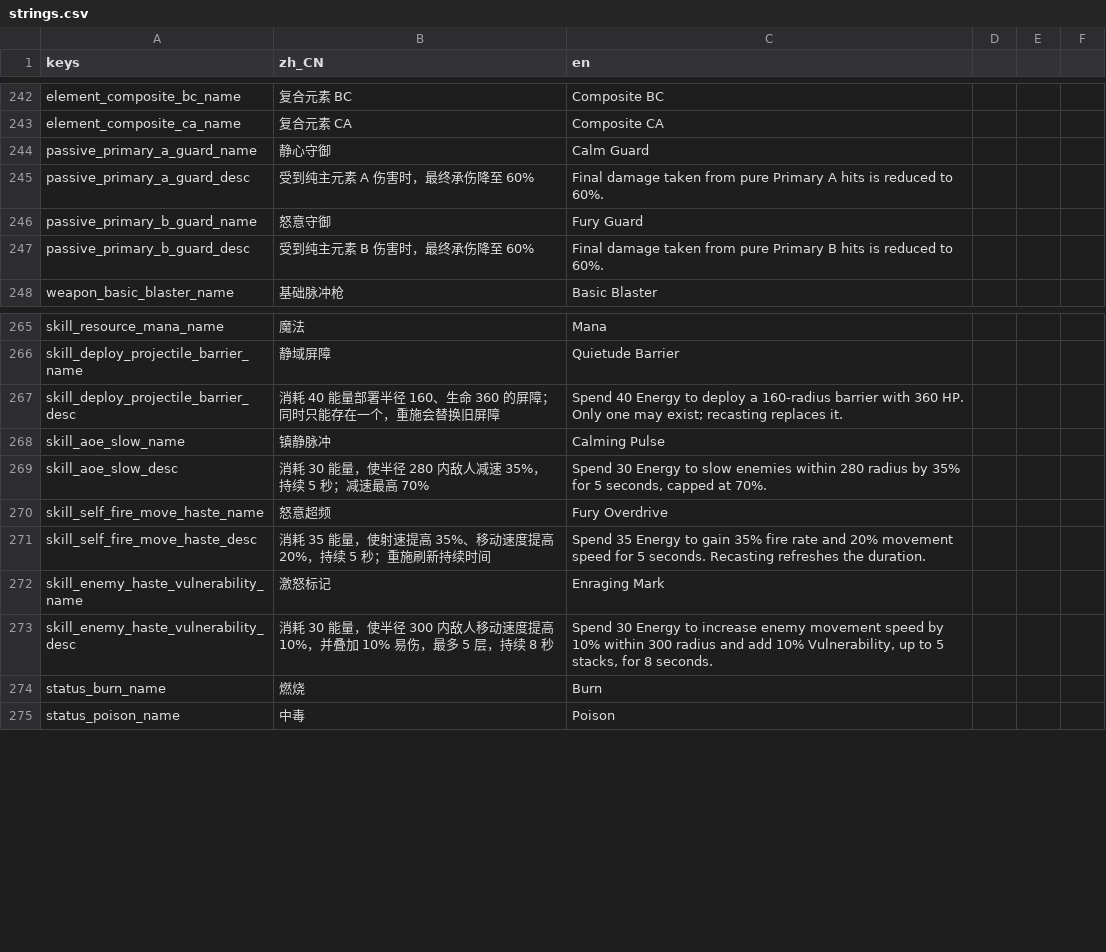
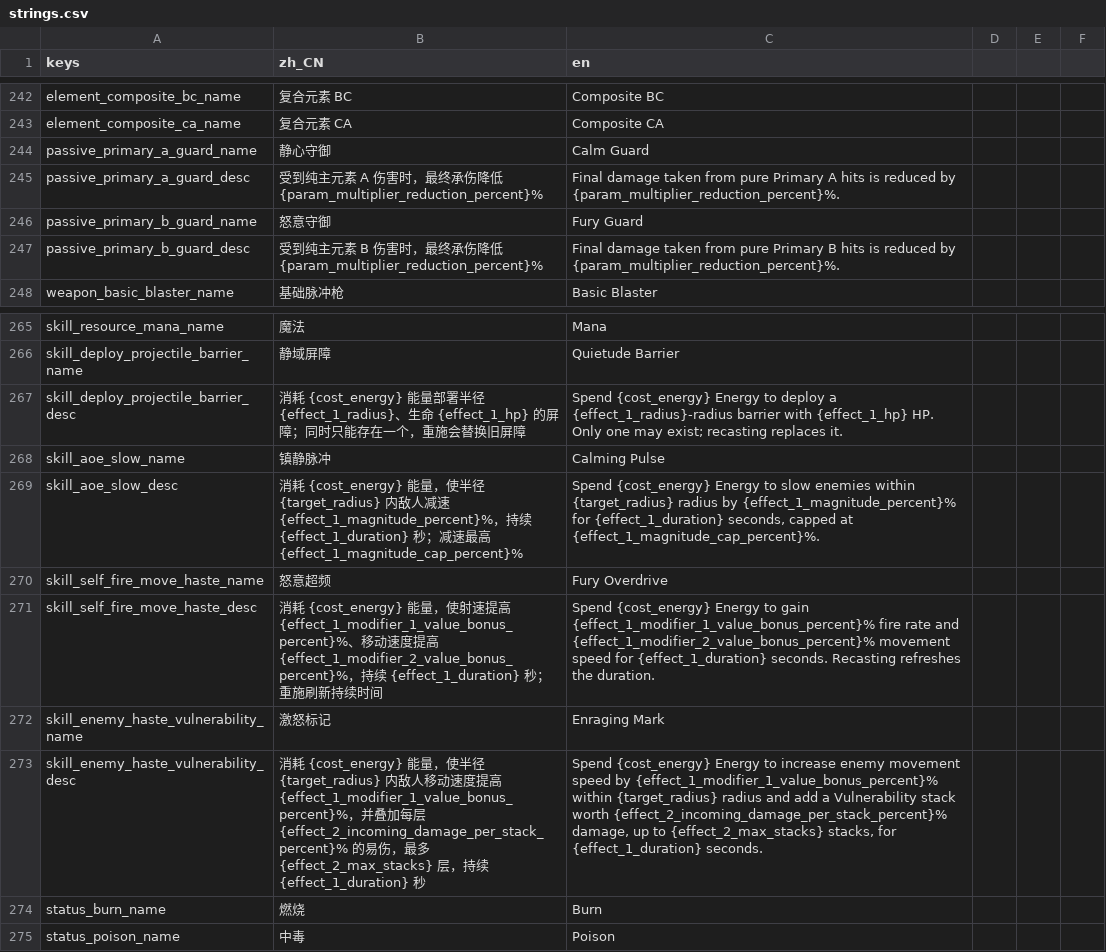
Before and after one commit to AnonNetizen/wasd, a CSV file: client/locale/strings.csv, drawn as a sheet; only a part is shown, gaps mark what is left out.

```diff
--- a/client/locale/strings.csv
+++ b/client/locale/strings.csv
@@ -244,5 +244,5 @@ element_composite_ca_name,复合元素 CA,Composite CA
 passive_primary_a_guard_name,静心守御,Calm Guard
-passive_primary_a_guard_desc,受到纯主元素 A 伤害时，最终承伤降至 60%,"Final damage taken from pure Primary A hits is reduced to 60%."
+passive_primary_a_guard_desc,受到纯主元素 A 伤害时，最终承伤降低 {param_multiplier_reduction_percent}%,"Final damage taken from pure Primary A hits is reduced by {param_multiplier_reduction_percent}%."
 passive_primary_b_guard_name,怒意守御,Fury Guard
-passive_primary_b_guard_desc,受到纯主元素 B 伤害时，最终承伤降至 60%,"Final damage taken from pure Primary B hits is reduced to 60%."
+passive_primary_b_guard_desc,受到纯主元素 B 伤害时，最终承伤降低 {param_multiplier_reduction_percent}%,"Final damage taken from pure Primary B hits is reduced by {param_multiplier_reduction_percent}%."
 weapon_basic_blaster_name,基础脉冲枪,Basic Blaster
@@ -266,9 +266,9 @@ skill_resource_mana_name,魔法,Mana
 skill_deploy_projectile_barrier_name,静域屏障,Quietude Barrier
-skill_deploy_projectile_barrier_desc,消耗 40 能量部署半径 160、生命 360 的屏障；同时只能存在一个，重施会替换旧屏障,"Spend 40 Energy to deploy a 160-radius barrier with 360 HP. Only one may exist; recasting replaces it."
+skill_deploy_projectile_barrier_desc,消耗 {cost_energy} 能量部署半径 {effect_1_radius}、生命 {effect_1_hp} 的屏障；同时只能存在一个，重施会替换旧屏障,"Spend {cost_energy} Energy to deploy a {effect_1_radius}-radius barrier with {effect_1_hp} HP. Only one may exist; recasting replaces it."
 skill_aoe_slow_name,镇静脉冲,Calming Pulse
-skill_aoe_slow_desc,消耗 30 能量，使半径 280 内敌人减速 35%，持续 5 秒；减速最高 70%,"Spend 30 Energy to slow enemies within 280 radius by 35% for 5 seconds, capped at 70%."
+skill_aoe_slow_desc,消耗 {cost_energy} 能量，使半径 {target_radius} 内敌人减速 {effect_1_magnitude_percent}%，持续 {effect_1_duration} 秒；减速最高 {effect_1_magnitude_cap_percent}%,"Spend {cost_energy} Energy to slow enemies within {target_radius} radius by {effect_1_magnitude_percent}% for {effect_1_duration} seconds, capped at {effect_1_magnitude_cap_percent}%."
 skill_self_fire_move_haste_name,怒意超频,Fury Overdrive
-skill_self_fire_move_haste_desc,消耗 35 能量，使射速提高 35%、移动速度提高 20%，持续 5 秒；重施刷新持续时间,"Spend 35 Energy to gain 35% fire rate and 20% movement speed for 5 seconds. Recasting refreshes the duration."
+skill_self_fire_move_haste_desc,消耗 {cost_energy} 能量，使射速提高 {effect_1_modifier_1_value_bonus_percent}%、移动速度提高 {effect_1_modifier_2_value_bonus_percent}%，持续 {effect_1_duration} 秒；重施刷新持续时间,"Spend {cost_energy} Energy to gain {effect_1_modifier_1_value_bonus_percent}% fire rate and {effect_1_modifier_2_value_bonus_percent}% movement speed for {effect_1_duration} seconds. Recasting refreshes the duration."
 skill_enemy_haste_vulnerability_name,激怒标记,Enraging Mark
-skill_enemy_haste_vulnerability_desc,消耗 30 能量，使半径 300 内敌人移动速度提高 10%，并叠加 10% 易伤，最多 5 层，持续 8 秒,"Spend 30 Energy to increase enemy movement speed by 10% within 300 radius and add 10% Vulnerability, up to 5 stacks, for 8 seconds."
+skill_enemy_haste_vulnerability_desc,消耗 {cost_energy} 能量，使半径 {target_radius} 内敌人移动速度提高 {effect_1_modifier_1_value_bonus_percent}%，并叠加每层 {effect_2_incoming_damage_per_stack_percent}% 的易伤，最多 {effect_2_max_stacks} 层，持续 {effect_1_duration} 秒,"Spend {cost_energy} Energy to increase enemy movement speed by {effect_1_modifier_1_value_bonus_percent}% within {target_radius} radius and add a Vulnerability stack worth {effect_2_incoming_damage_per_stack_percent}% damage, up to {effect_2_max_stacks} stacks, for {effect_1_duration} seconds."
 status_burn_name,燃烧,Burn
```
Also changed, not shown: 30 other files.
